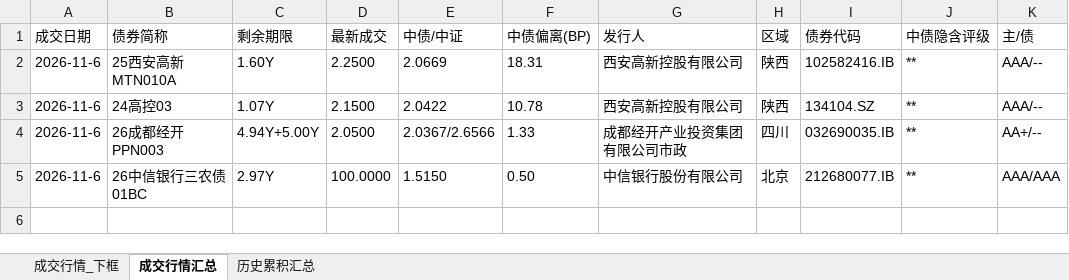
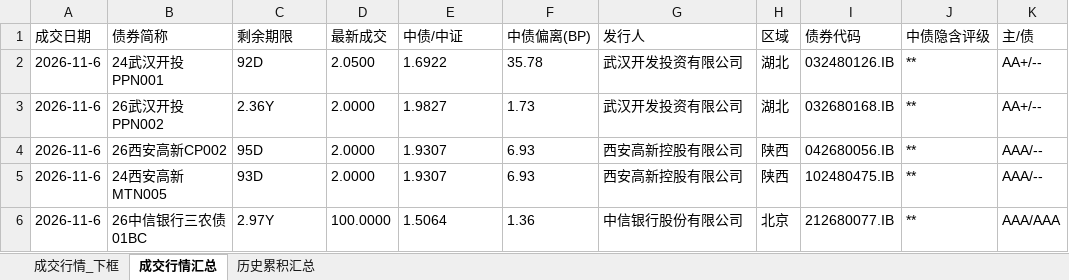
Before and after one commit to geomouse/innodealing-bond-export, an Excel workbook: data/secondary2/secondary_quote_2026-11-06.xlsx, sheet 成交行情汇总, drawn as a sheet; values as stored, in another font and other column widths than the file's, no borders; removed rows and columns are numbered as before the commit, all else as after; the diff names each change by its address in the sheet, - before the commit and + after, or states it on an @@ line.

```diff
--- a/data/secondary2/secondary_quote_2026-11-06.xlsx (sheet 成交行情汇总)
+++ b/data/secondary2/secondary_quote_2026-11-06.xlsx (sheet 成交行情汇总)
+row 2: 2026-11-6 | 24武汉开投PPN001 | 92D | 2.0500 | 1.6922 | 35.78 | 武汉开发投资有限公司 | 湖北 | 032480126.IB | ** | AA+/--
+row 3: 2026-11-6 | 26武汉开投PPN002 | 2.36Y | 2.0000 | 1.9827 | 1.73 | 武汉开发投资有限公司 | 湖北 | 032680168.IB | ** | AA+/--
+row 4: 2026-11-6 | 26西安高新CP002 | 95D | 2.0000 | 1.9307 | 6.93 | 西安高新控股有限公司 | 陕西 | 042680056.IB | ** | AAA/--
-B5 (债券简称): 25西安高新MTN010A
+B5 (债券简称): 24西安高新MTN005
-C5 (剩余期限): 1.60Y
+C5 (剩余期限): 93D
-D5 (最新成交): 2.2500
+D5 (最新成交): 2.0000
-E5 (中债/中证): 2.0669
+E5 (中债/中证): 1.9307
-F5 (中债偏离(BP)): 18.31
+F5 (中债偏离(BP)): 6.93
-I5 (债券代码): 102582416.IB
+I5 (债券代码): 102480475.IB
-row 3: 2026-11-6 | 24高控03 | 1.07Y | 2.1500 | 2.0422 | 10.78 | 西安高新控股有限公司 | 陕西 | 134104.SZ | ** | AAA/--
-row 4: 2026-11-6 | 26成都经开PPN003 | 4.94Y+5.00Y | 2.0500 | 2.0367/2.6566 | 1.33 | 成都经开产业投资集团有限公司市政 | 四川 | 032690035.IB | ** | AA+/--
-E6 (中债/中证): 1.5150
+E6 (中债/中证): 1.5064
-F6 (中债偏离(BP)): 0.50
+F6 (中债偏离(BP)): 1.36
```
Also changed, not shown: sheet 成交行情_下框, sheet 历史累积汇总, 2 other files.
